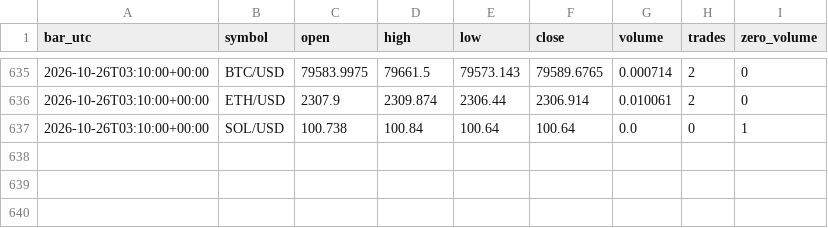
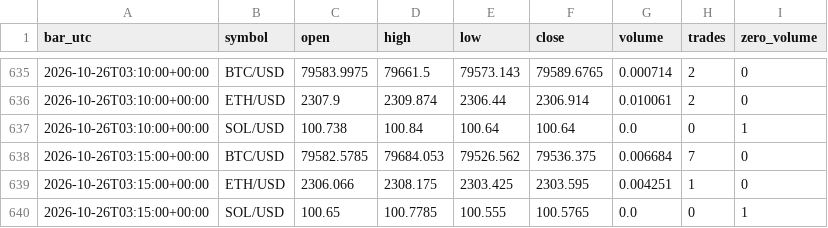
Before and after one commit to BreakoutSignals2026/breakout-scanner, a CSV file: crypto_candles_v1.csv, drawn as a sheet; only a part is shown, gaps mark what is left out.

```diff
--- a/crypto_candles_v1.csv
+++ b/crypto_candles_v1.csv
@@ -637 +637,4 @@ bar_utc,symbol,open,high,low,close,volume,trades,zero_volume
 2026-10-26T03:10:00+00:00,SOL/USD,100.738,100.84,100.64,100.64,0.0,0,1
+2026-10-26T03:15:00+00:00,BTC/USD,79582.5785,79684.053,79526.562,79536.375,0.006684,7,0
+2026-10-26T03:15:00+00:00,ETH/USD,2306.066,2308.175,2303.425,2303.595,0.004251,1,0
+2026-10-26T03:15:00+00:00,SOL/USD,100.65,100.7785,100.555,100.5765,0.0,0,1
```
